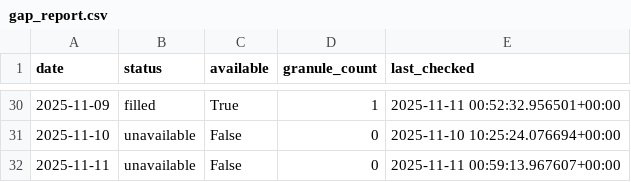
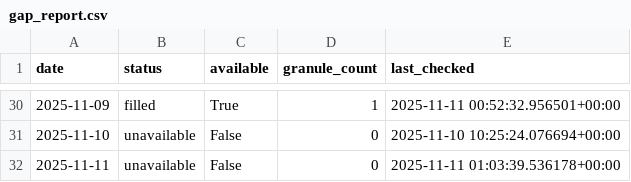
Before and after one commit to Varshani-UWA/chl-plotly, a CSV file: gap_report.csv, drawn as a sheet; only a part is shown, gaps mark what is left out.

Commit message:
Auto-update chlorophyll data: 2025-11-11

```diff
--- a/gap_report.csv
+++ b/gap_report.csv
@@ -31,2 +31,2 @@ date,status,available,granule_count,last_checked
 2025-11-10,unavailable,False,0,2025-11-10 10:25:24.076694+00:00
-2025-11-11,unavailable,False,0,2025-11-11 00:59:13.967607+00:00
+2025-11-11,unavailable,False,0,2025-11-11 01:03:39.536178+00:00
```
Also changed, not shown: 4 other files.
